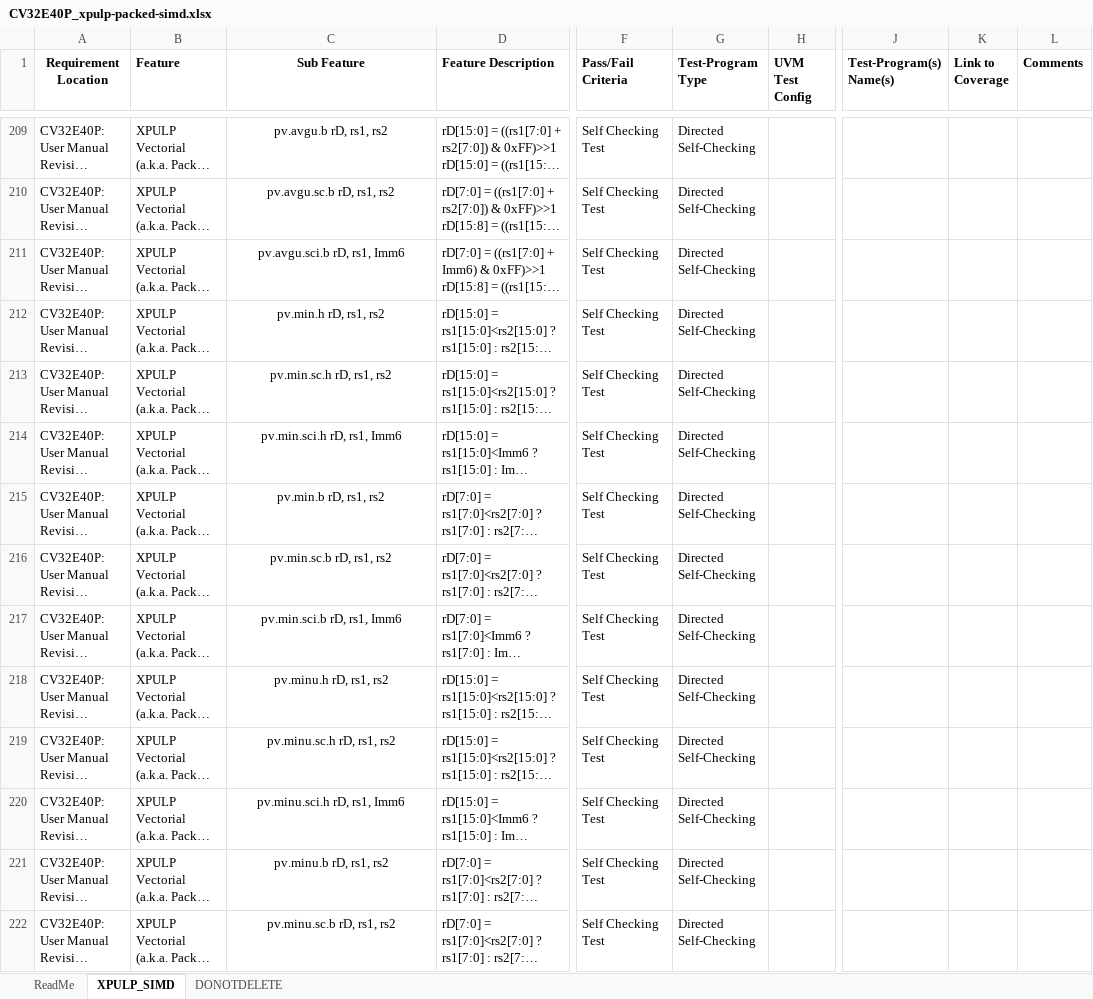
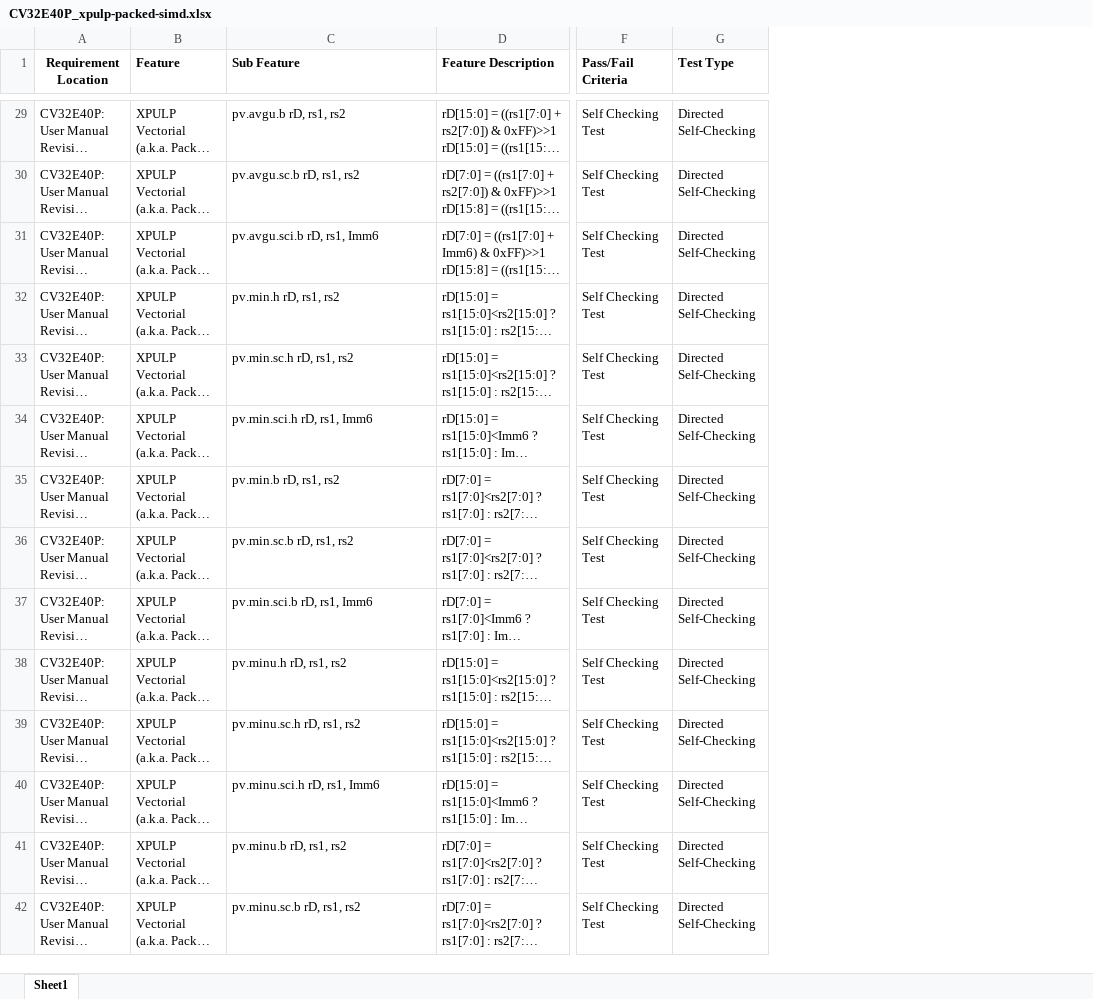
Before and after one commit to openhwgroup/core-v-verif, an Excel workbook: cv32e40p/docs/VerifPlans/Simulation/xpulp_instruction_extensions/CV32E40P_xpulp-packed-simd.xlsx, sheet Sheet1, drawn as a sheet; only a part is shown, gaps mark what is left out; long unchanged cells end in …; values as stored, in another font and other column widths than the file's, no borders; removed rows and columns are numbered as before the commit, all else as after; the diff covers the shown part only; the diff names each change by its address in the sheet, - before the commit and + after, or states it on an @@ line.

```diff
--- a/cv32e40p/docs/VerifPlans/Simulation/xpulp_instruction_extensions/CV32E40P_xpulp-packed-simd.xlsx (sheet Sheet1)
+++ b/cv32e40p/docs/VerifPlans/Simulation/xpulp_instruction_extensions/CV32E40P_xpulp-packed-simd.xlsx (sheet Sheet1)
-sheet tab: XPULP_SIMD
+sheet tab: Sheet1
-sheet tab: ReadMe
-sheet tab: DONOTDELETE
-column H (UVM Test Config), empty
-column J (Test-Program(s) Name(s)), empty
-column K (Link to Coverage), empty
-column L (Comments), empty
-C1 alignment: center
+C1 alignment: left
-G1: Test-Program Type
+G1: Test Type
-C29:C42 alignment: center
+C29:C42 alignment: left
```
Also changed, not shown: 180 removed rows and cell formats elsewhere in this sheet, cv32e40p/docs/VerifPlans/Simulation/xpulp_instruction_extensions/CV32E40P_xpulp-bitmanipulations.xlsx, cv32e40p/docs/VerifPlans/Simulation/xpulp_instruction_extensions/CV32E40P_xpulp-general-alu.xlsx, 4 other files.
